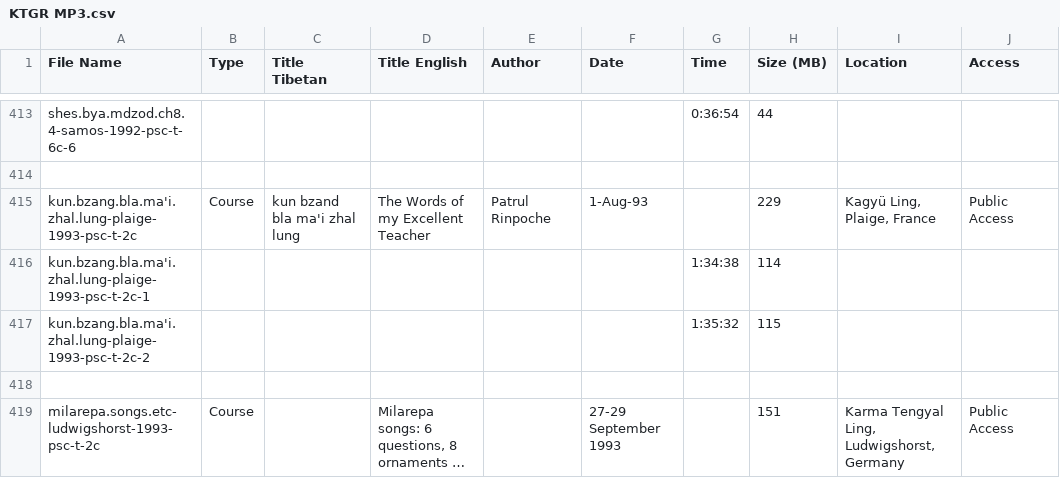
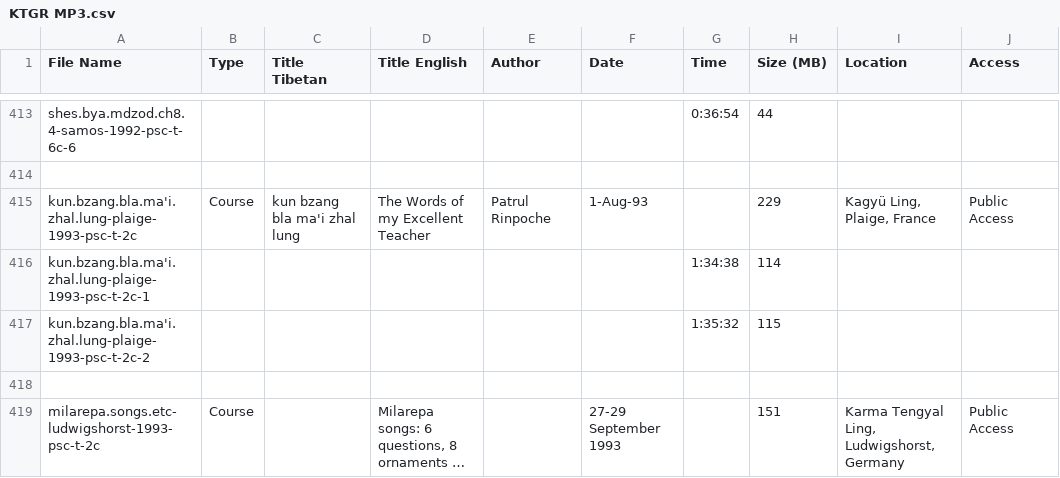
Before and after one commit to mediashelf/marpa-foundation-archive, a CSV file: lib/marpa/KTGR MP3.csv, drawn as a sheet; only a part is shown, gaps mark what is left out; long unchanged cells end in …; the diff names each change by its address in the sheet, - before the commit and + after, or states it on an @@ line.

Commit message:
minor metadata fix

```diff
--- a/lib/marpa/KTGR MP3.csv
+++ b/lib/marpa/KTGR MP3.csv
-C415 (Title Tibetan): kun bzand bla ma'i zhal lung
+C415 (Title Tibetan): kun bzang bla ma'i zhal lung
```
